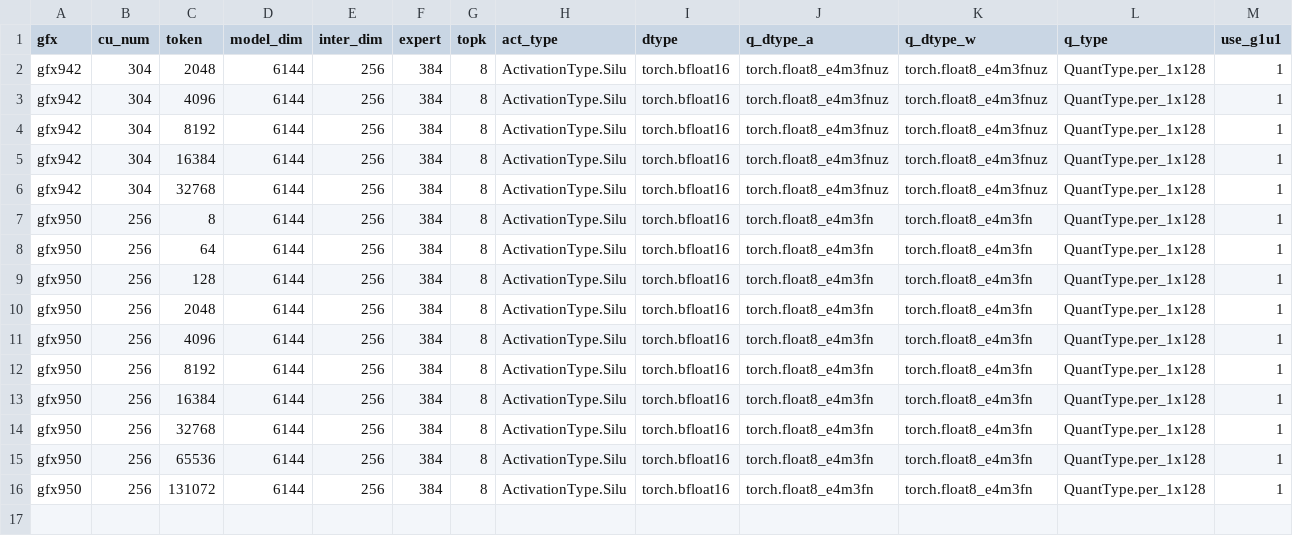
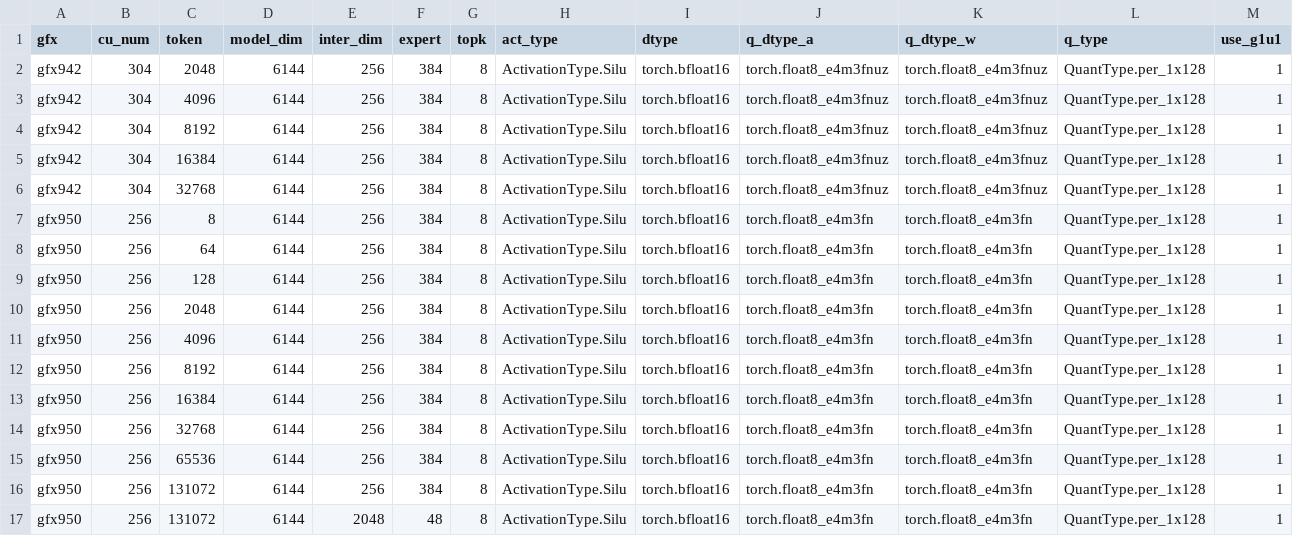
Before and after one commit to sammysun0711/aiter, a CSV file: aiter/configs/model_configs/mimo_v2_5_pro_b16_tuned_fmoe.csv, drawn as a sheet; only a part is shown; rows hold the shown columns only; the diff names each change by its address in the sheet, - before the commit and + after, or states it on an @@ line.

```diff
--- a/aiter/configs/model_configs/mimo_v2_5_pro_b16_tuned_fmoe.csv
+++ b/aiter/configs/model_configs/mimo_v2_5_pro_b16_tuned_fmoe.csv
+row 17: gfx950 | 256 | 131072 | 6144 | 2048 | 48 | 8 | ActivationType.Silu | torch.bfloat16 | torch.float8_e4m3fn | torch.float8_e4m3fn | QuantType.per_1x128 | 1
```
Also changed, not shown: aiter/configs/model_configs/mimo_v2_5_pro_b16_untuned_fmoe.csv.
